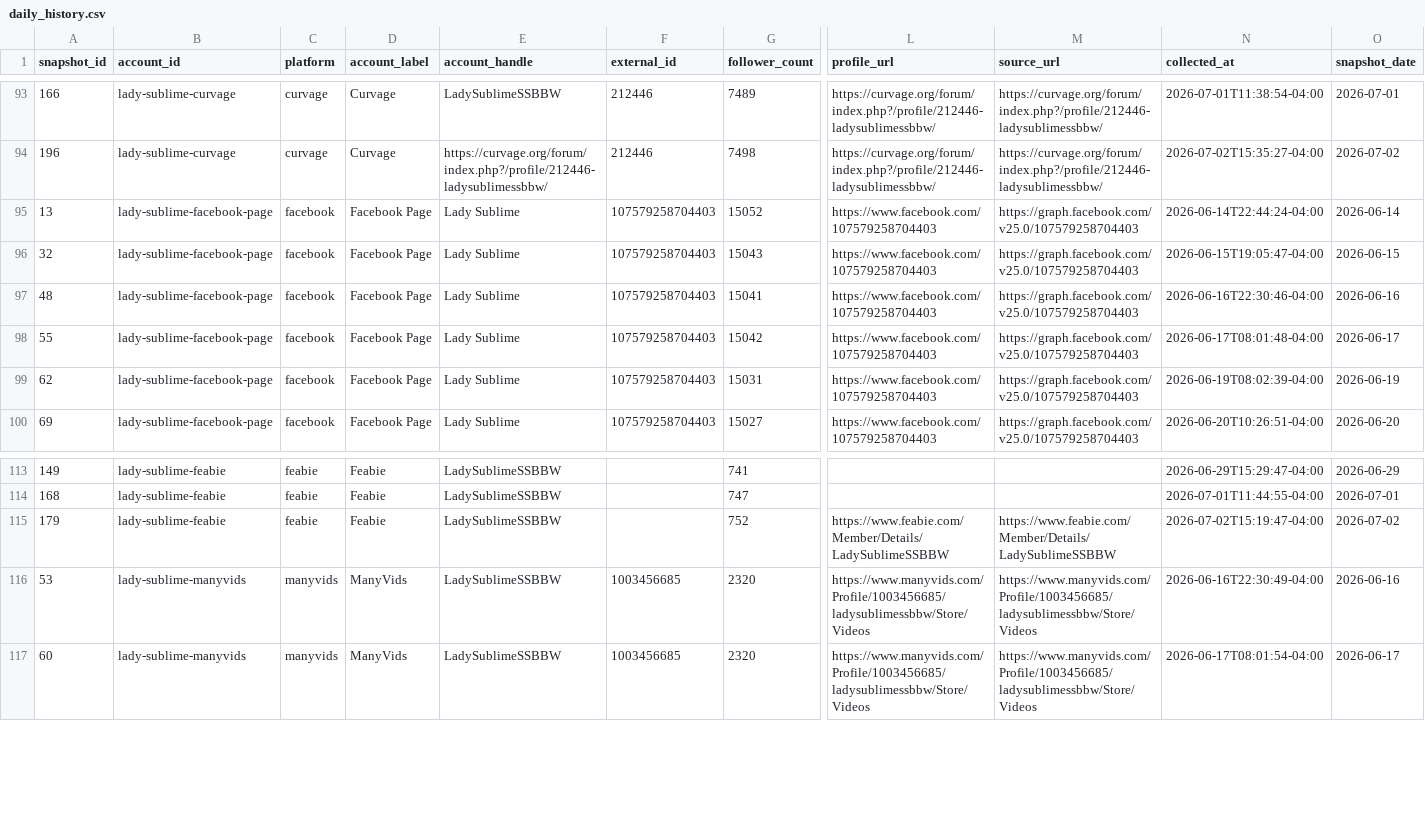
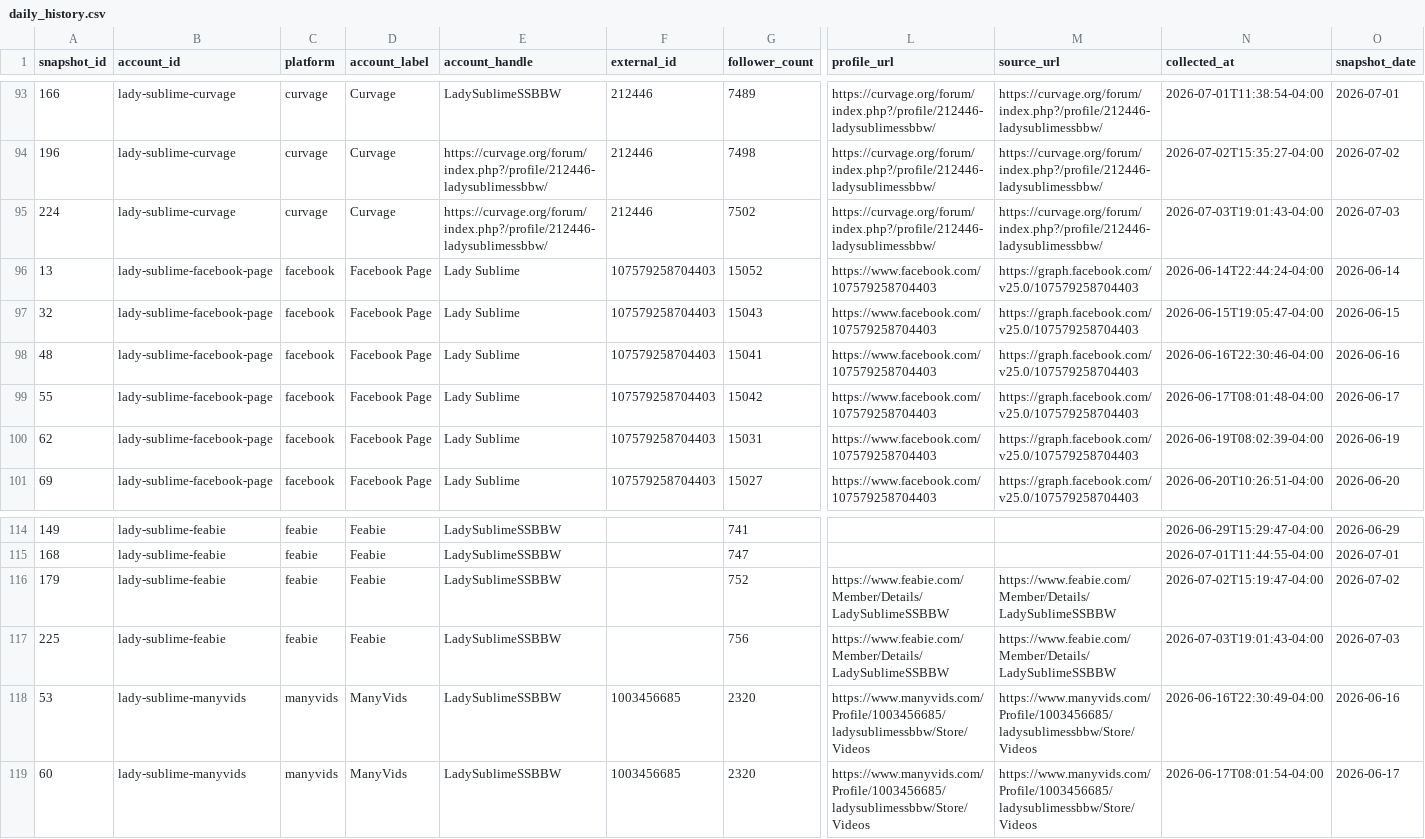
Before and after one commit to Trippaeon3/sublime-social-tracker-site, a CSV file: dashboard/data/daily_history.csv, drawn as a sheet; only a part is shown, gaps mark what is left out; rows hold the shown columns only; the diff names each change by its address in the sheet, - before the commit and + after, or states it on an @@ line.

Commit message:
Refresh social dashboard snapshot

```diff
--- a/dashboard/data/daily_history.csv
+++ b/dashboard/data/daily_history.csv
+row 95: 224 | lady-sublime-curvage | curvage | Curvage | https://curvage.org/forum/index.php?/profile/212446-ladysublimessbbw/ | 212446 | 7502 | https://curvage.org/forum/index.php?/profile/212446-ladysublimessbbw/ | https://curvage.org/forum/index.php?/profile/212446-ladysublimessbbw/ | 2026-07-03T19:01:43-04:00 | 2026-07-03
+row 117: 225 | lady-sublime-feabie | feabie | Feabie | LadySublimeSSBBW |  | 756 | https://www.feabie.com/Member/Details/LadySublimeSSBBW | https://www.feabie.com/Member/Details/LadySublimeSSBBW | 2026-07-03T19:01:43-04:00 | 2026-07-03
```
Also changed, not shown: dashboard/data/platform_summary.csv, dashboard/data/source_freshness.csv, 3 other files.
